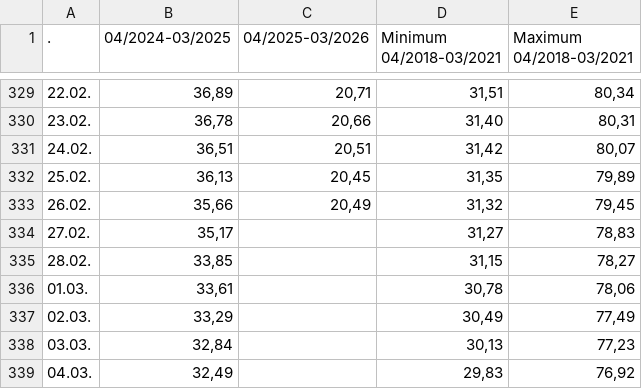
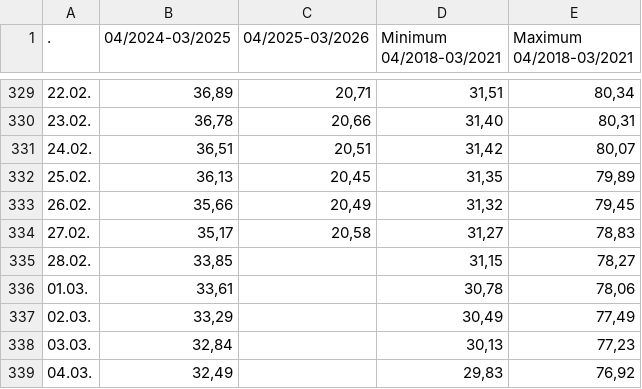
Before and after one commit to milahu/gasspeicher-deutschland, a CSV file: daten.csv, drawn as a sheet; only a part is shown, gaps mark what is left out.

```diff
--- a/daten.csv
+++ b/daten.csv
@@ -333,3 +333,3 @@
 26.02.;35,66;20,49;31,32;79,45
-27.02.;35,17;;31,27;78,83
+27.02.;35,17;20,58;31,27;78,83
 28.02.;33,85;;31,15;78,27
```
Also changed, not shown: 1 other file.
